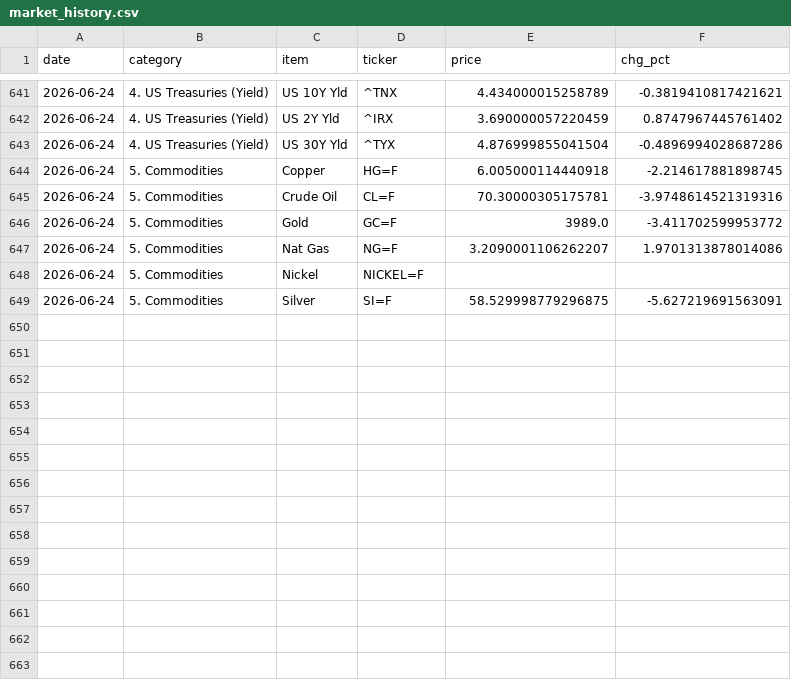
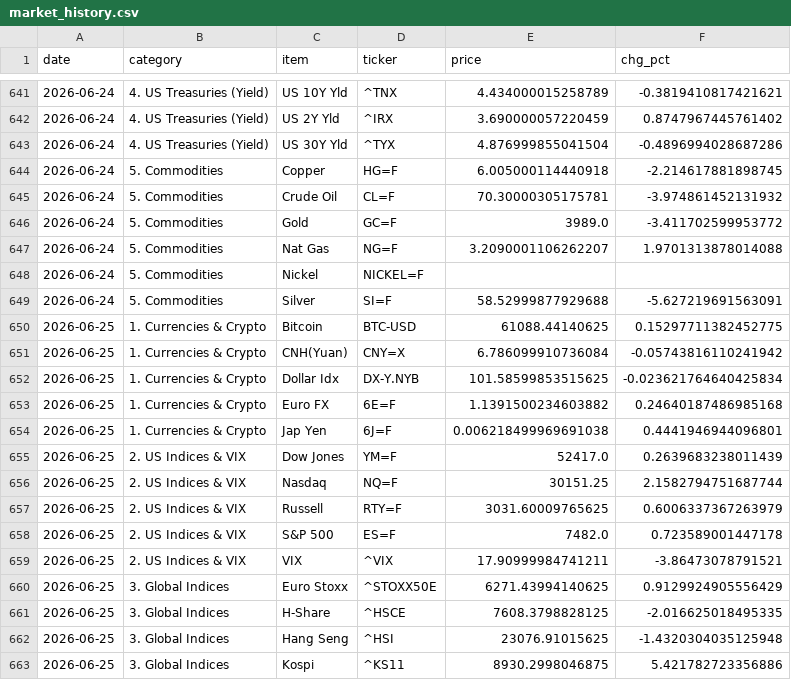
Before and after one commit to hyobot/niceweather, a CSV file: data/market_history.csv, drawn as a sheet; only a part is shown, gaps mark what is left out; the diff covers the shown part only.

Commit message:
Update market history

```diff
--- a/data/market_history.csv
+++ b/data/market_history.csv
@@ -644,6 +644,20 @@
 2026-06-24,5. Commodities,Copper,HG=F,6.005000114440918,-2.214617881898745
-2026-06-24,5. Commodities,Crude Oil,CL=F,70.30000305175781,-3.9748614521319316
+2026-06-24,5. Commodities,Crude Oil,CL=F,70.30000305175781,-3.974861452131932
 2026-06-24,5. Commodities,Gold,GC=F,3989.0,-3.411702599953772
-2026-06-24,5. Commodities,Nat Gas,NG=F,3.2090001106262207,1.9701313878014086
+2026-06-24,5. Commodities,Nat Gas,NG=F,3.2090001106262207,1.9701313878014088
 2026-06-24,5. Commodities,Nickel,NICKEL=F,,
-2026-06-24,5. Commodities,Silver,SI=F,58.529998779296875,-5.627219691563091
+2026-06-24,5. Commodities,Silver,SI=F,58.52999877929688,-5.627219691563091
+2026-06-25,1. Currencies & Crypto,Bitcoin,BTC-USD,61088.44140625,0.15297711382452775
+2026-06-25,1. Currencies & Crypto,CNH(Yuan),CNY=X,6.786099910736084,-0.05743816110241942
+2026-06-25,1. Currencies & Crypto,Dollar Idx,DX-Y.NYB,101.58599853515625,-0.023621764640425834
+2026-06-25,1. Currencies & Crypto,Euro FX,6E=F,1.1391500234603882,0.24640187486985168
+2026-06-25,1. Currencies & Crypto,Jap Yen,6J=F,0.006218499969691038,0.4441946944096801
+2026-06-25,2. US Indices & VIX,Dow Jones,YM=F,52417.0,0.2639683238011439
+2026-06-25,2. US Indices & VIX,Nasdaq,NQ=F,30151.25,2.1582794751687744
+2026-06-25,2. US Indices & VIX,Russell,RTY=F,3031.60009765625,0.6006337367263979
+2026-06-25,2. US Indices & VIX,S&P 500,ES=F,7482.0,0.723589001447178
+2026-06-25,2. US Indices & VIX,VIX,^VIX,17.90999984741211,-3.86473078791521
+2026-06-25,3. Global Indices,Euro Stoxx,^STOXX50E,6271.43994140625,0.9129924905556429
+2026-06-25,3. Global Indices,H-Share,^HSCE,7608.3798828125,-2.016625018495335
+2026-06-25,3. Global Indices,Hang Seng,^HSI,23076.91015625,-1.4320304035125948
+2026-06-25,3. Global Indices,Kospi,^KS11,8930.2998046875,5.421782723356886
```
Also changed, not shown: 10 added rows and 11 edited cells elsewhere in this file, data/dashboard_history.csv.
